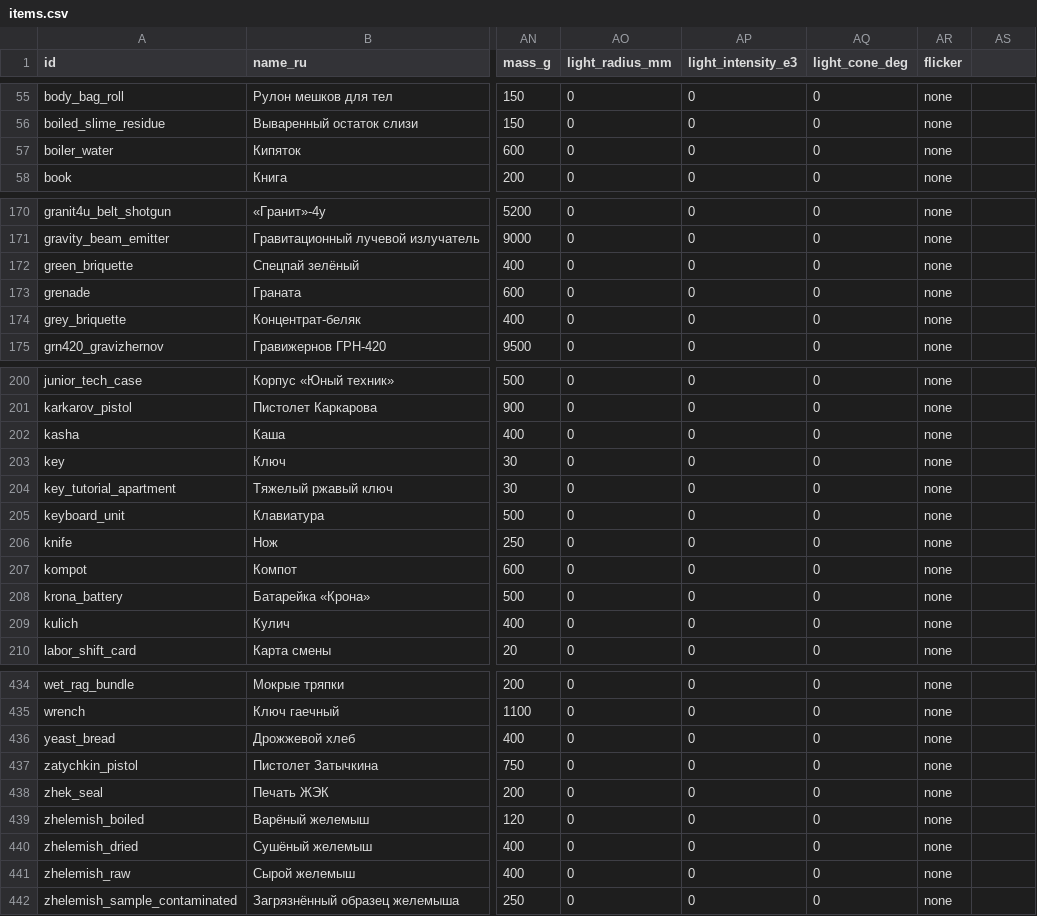
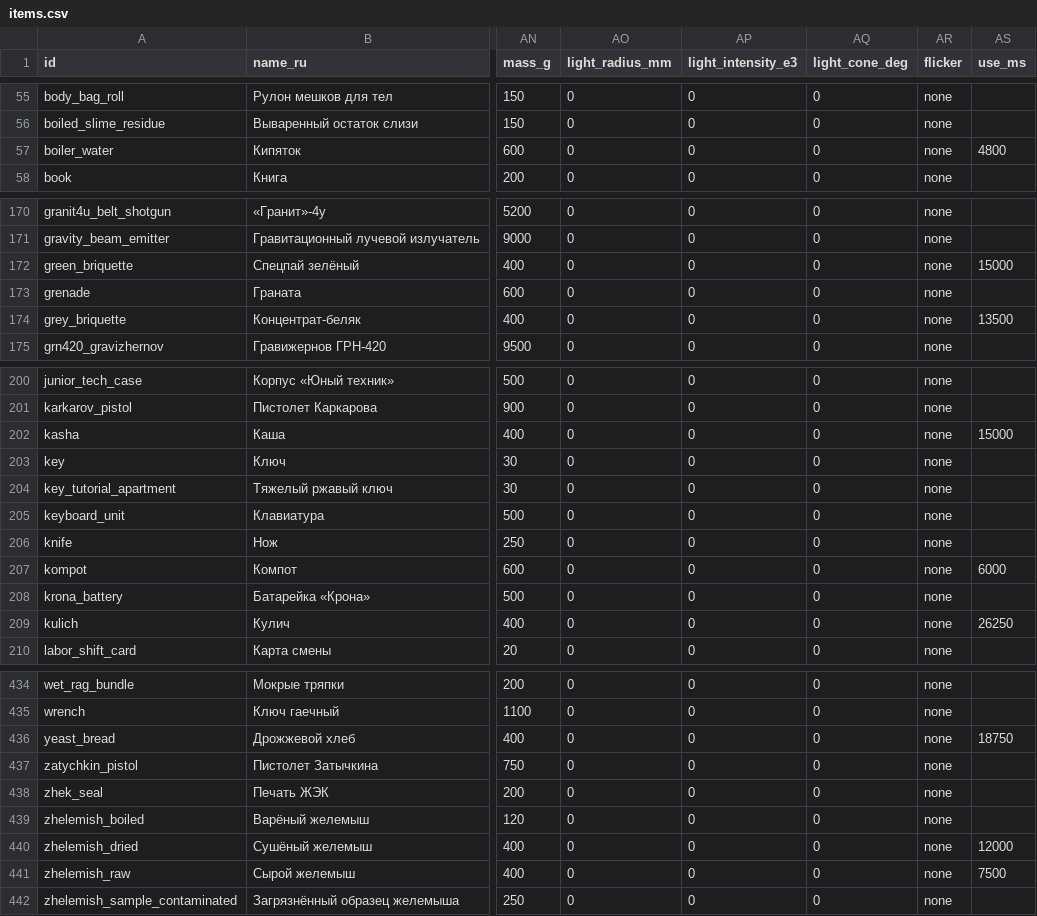
Before and after one commit to Jirnyak/gigahrush2, a CSV file: data/items.csv, drawn as a sheet; only a part is shown, gaps mark what is left out; the diff covers the shown part only; the diff names each change by its address in the sheet, - before the commit and + after, or states it on an @@ line.

```diff
--- a/data/items.csv
+++ b/data/items.csv
-AS1: (empty)
+AS1: use_ms
-AS57 (use_ms): (empty)
+AS57 (use_ms): 4800
-AS172 (use_ms): (empty)
+AS172 (use_ms): 15000
-AS174 (use_ms): (empty)
+AS174 (use_ms): 13500
-AS202 (use_ms): (empty)
+AS202 (use_ms): 15000
-AS207 (use_ms): (empty)
+AS207 (use_ms): 6000
-AS209 (use_ms): (empty)
+AS209 (use_ms): 26250
-AS436 (use_ms): (empty)
+AS436 (use_ms): 18750
-AS440 (use_ms): (empty)
+AS440 (use_ms): 12000
-AS441 (use_ms): (empty)
+AS441 (use_ms): 7500
```
Also changed, not shown: 21 edited cells elsewhere in this file, 9 other files.
